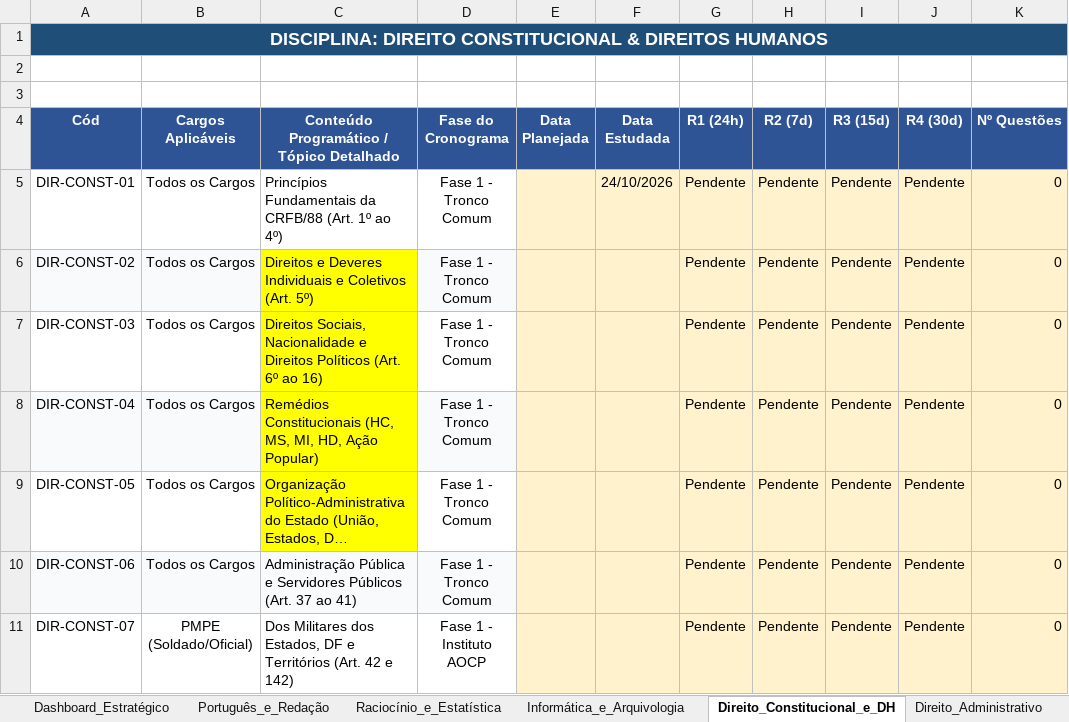
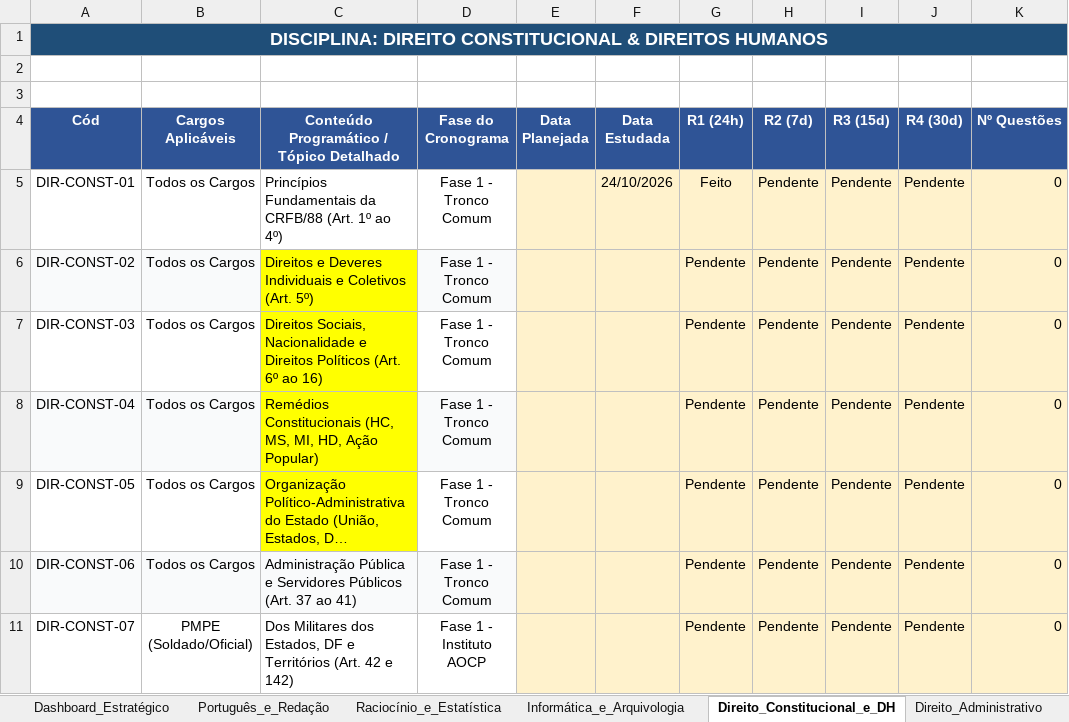
Before and after one commit to cristielesilva/dashboard-estudos, an Excel workbook: CRONOGRAMA - ASSUNTO.xlsx, sheet Direito_Constitucional_e_DH, drawn as a sheet; only a part is shown; long unchanged cells end in …; values as stored, in another font and other column widths than the file's, no borders; the diff names each change by its address in the sheet, - before the commit and + after, or states it on an @@ line.

Commit message:
Atualiza CRONOGRAMA - ASSUNTO.xlsx pelo dashboard

```diff
--- a/CRONOGRAMA - ASSUNTO.xlsx (sheet Direito_Constitucional_e_DH)
+++ b/CRONOGRAMA - ASSUNTO.xlsx (sheet Direito_Constitucional_e_DH)
-G5 (R1 (24h)): Pendente
+G5 (R1 (24h)): Feito
```
